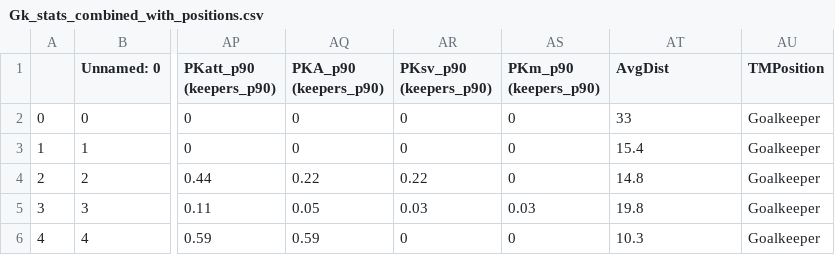
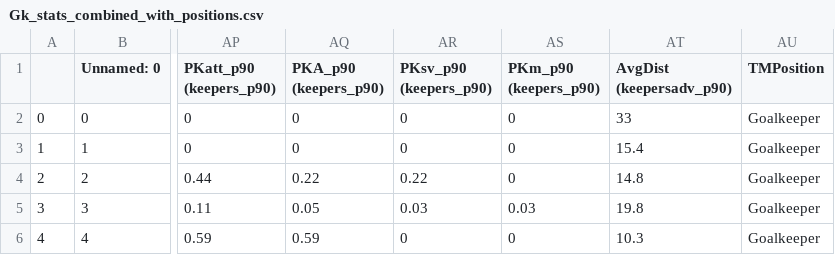
Before and after one commit to anuraag027/StreamlitProject, a CSV file: Data/Gk_stats_combined_with_positions.csv, drawn as a sheet; only a part is shown, gaps mark what is left out; the diff names each change by its address in the sheet, - before the commit and + after, or states it on an @@ line.

Commit message:
Add files via upload

```diff
--- a/Data/Gk_stats_combined_with_positions.csv
+++ b/Data/Gk_stats_combined_with_positions.csv
-AT1: AvgDist
+AT1: AvgDist (keepersadv_p90)
```
